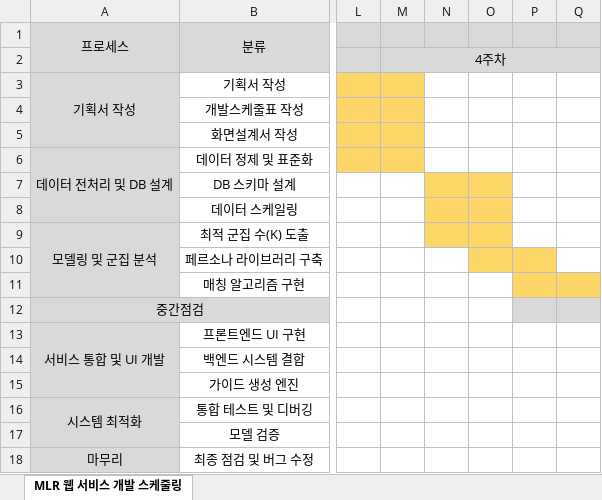
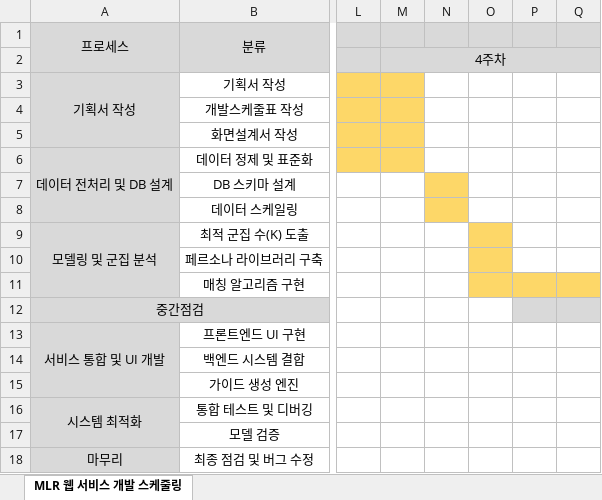
Before and after one commit to ShinHyerin/1st_project, an Excel workbook: 1차프로젝트/2. 개발스케줄표_신혜린.xlsx, sheet MLR 웹 서비스 개발 스케줄링, drawn as a sheet; only a part is shown, gaps mark what is left out; values as stored, in another font and other column widths than the file's, no borders; the diff names each change by its address in the sheet, - before the commit and + after, or states it on an @@ line.

```diff
--- a/1차프로젝트/2. 개발스케줄표_신혜린.xlsx (sheet MLR 웹 서비스 개발 스케줄링)
+++ b/1차프로젝트/2. 개발스케줄표_신혜린.xlsx (sheet MLR 웹 서비스 개발 스케줄링)
-O7:O8 fill: #FDD768
+O7:O8 fill: none
-N9 fill: #FDD768
+N9 fill: none
-P10 fill: #FDD768
+P10 fill: none
-O11 fill: none
+O11 fill: #FDD768
```
Also changed, not shown: 2 other files.
